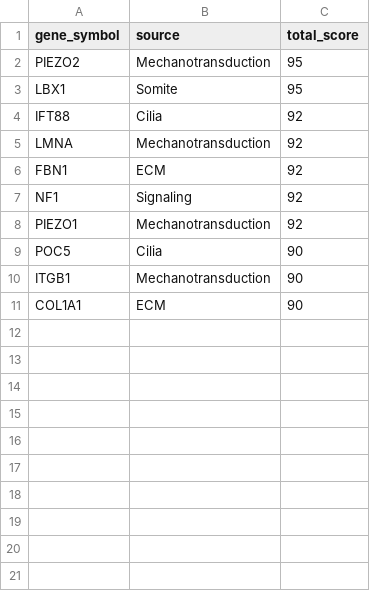
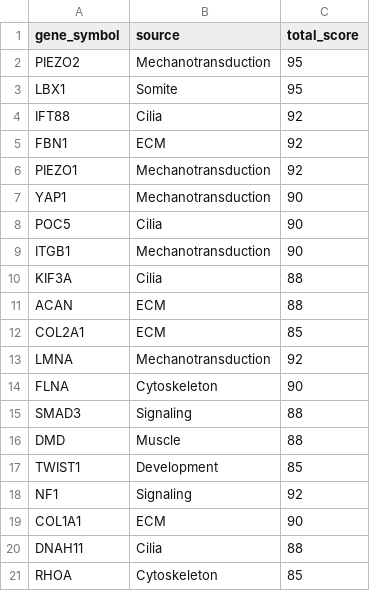
Before and after one commit to sayuj1989-ops/life, a CSV file: research/alphafold_countercurvature/data/processed/candidates.csv, drawn as a sheet.

```diff
--- a/research/alphafold_countercurvature/data/processed/candidates.csv
+++ b/research/alphafold_countercurvature/data/processed/candidates.csv
@@ -4,8 +4,18 @@ LBX1,Somite,95
 IFT88,Cilia,92
-LMNA,Mechanotransduction,92
 FBN1,ECM,92
-NF1,Signaling,92
 PIEZO1,Mechanotransduction,92
+YAP1,Mechanotransduction,90
 POC5,Cilia,90
 ITGB1,Mechanotransduction,90
+KIF3A,Cilia,88
+ACAN,ECM,88
+COL2A1,ECM,85
+LMNA,Mechanotransduction,92
+FLNA,Cytoskeleton,90
+SMAD3,Signaling,88
+DMD,Muscle,88
+TWIST1,Development,85
+NF1,Signaling,92
 COL1A1,ECM,90
+DNAH11,Cilia,88
+RHOA,Cytoskeleton,85
```
Also changed, not shown: research/alphafold_countercurvature/data/manifest.csv, 6 other files.
